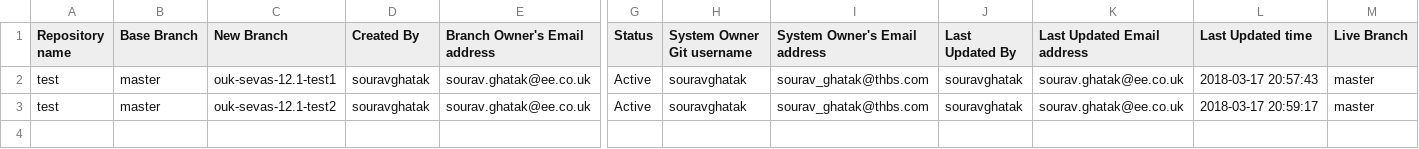
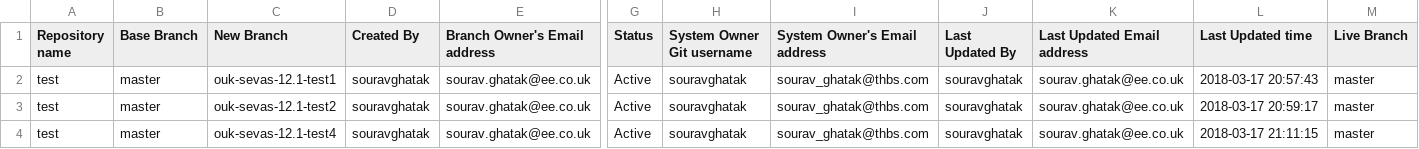
Before and after one commit to souravghatak/Tracker, a CSV file: test_tracker.csv, drawn as a sheet; only a part is shown, gaps mark what is left out; rows hold the shown columns only; the diff names each change by its address in the sheet, - before the commit and + after, or states it on an @@ line.

Commit message:
Created new branch : ouk-sevas-12.1-test4

```diff
--- a/test_tracker.csv
+++ b/test_tracker.csv
+row 4: test | master | ouk-sevas-12.1-test4 | souravghatak | sourav.ghatak@ee.co.uk | Active | souravghatak | sourav_ghatak@thbs.com | souravghatak | sourav.ghatak@ee.co.uk | 2018-03-17 21:11:15 | master
```
